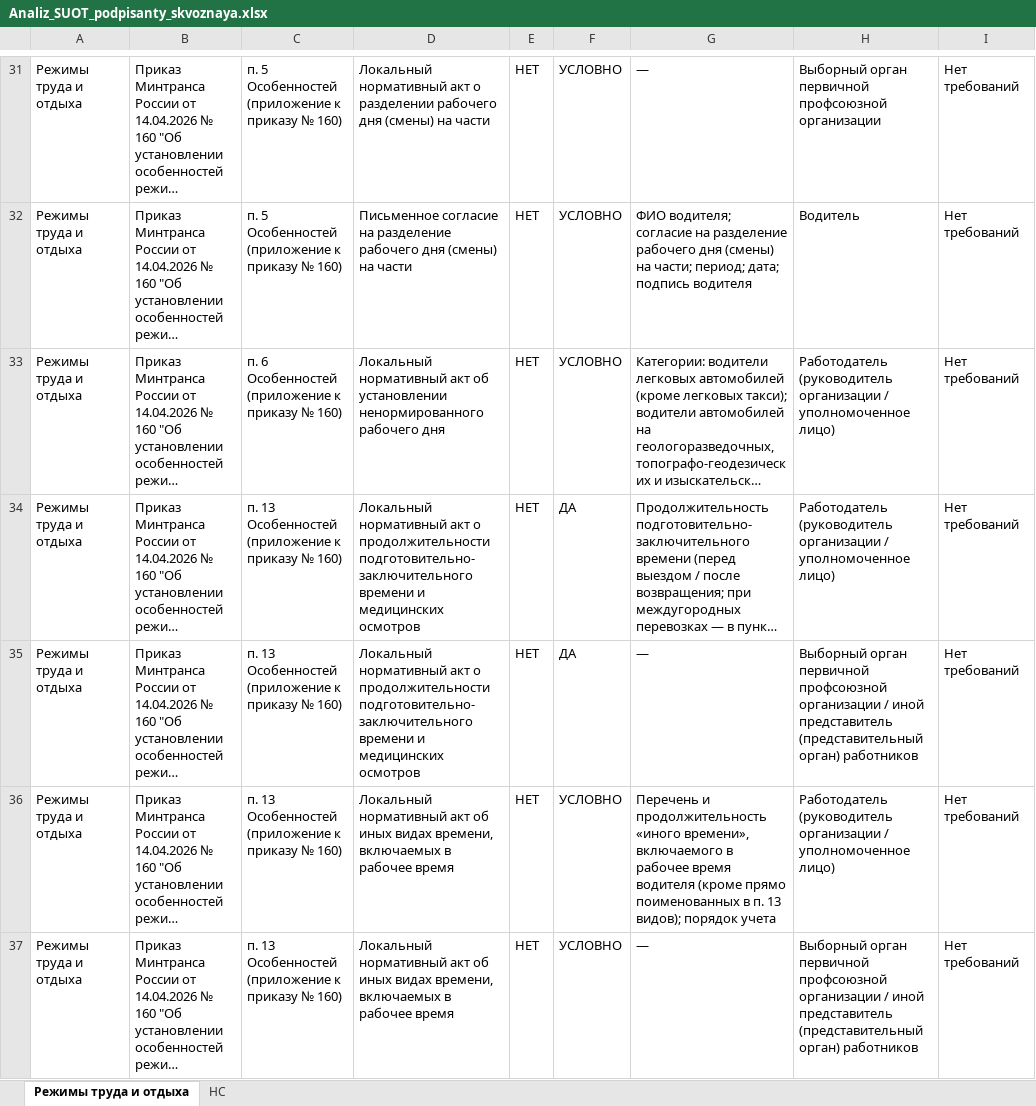
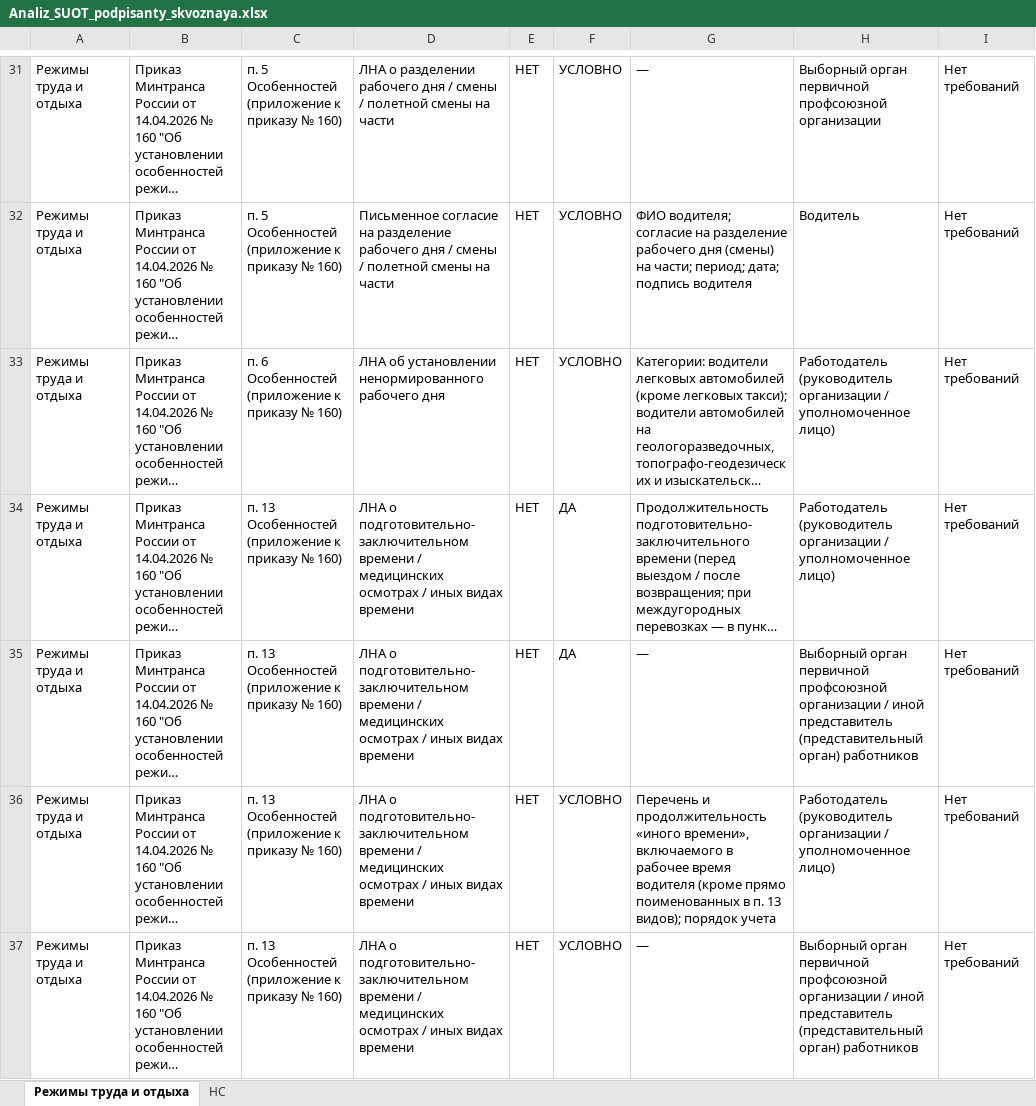
Before and after one commit to lysakalenushka-hash/-, an Excel workbook: presentations/Analiz_SUOT_podpisanty_skvoznaya.xlsx, sheet Режимы труда и отдыха, drawn as a sheet; only a part is shown, gaps mark what is left out; long unchanged cells end in …; values as stored, in another font and other column widths than the file's, no borders; the diff covers the shown part only; the diff names each change by its address in the sheet, - before the commit and + after, or states it on an @@ line.

```diff
--- a/presentations/Analiz_SUOT_podpisanty_skvoznaya.xlsx (sheet Режимы труда и отдыха)
+++ b/presentations/Analiz_SUOT_podpisanty_skvoznaya.xlsx (sheet Режимы труда и отдыха)
-D31: Локальный нормативный акт о разделении рабочего дня (смены) на части
+D31: ЛНА о разделении рабочего дня / смены / полетной смены на части
-D32: …рабочего дня (смены) на части
+D32: …рабочего дня / смены / полетной смены на части
-D33: Локальный нормативный акт об установлении…
+D33: ЛНА об установлении…
-D34:D35: Локальный нормативный акт о продолжительности подготовительно-заключительного времени и медицинских осмотров
+D34:D35: ЛНА о подготовительно-заключительном времени / медицинских осмотрах / иных видах времени
-D36:D37: Локальный нормативный акт об иных видах времени, включаемых в рабочее время
+D36:D37: ЛНА о подготовительно-заключительном времени / медицинских осмотрах / иных видах времени
```
Also changed, not shown: 302 edited cells elsewhere in this sheet.
